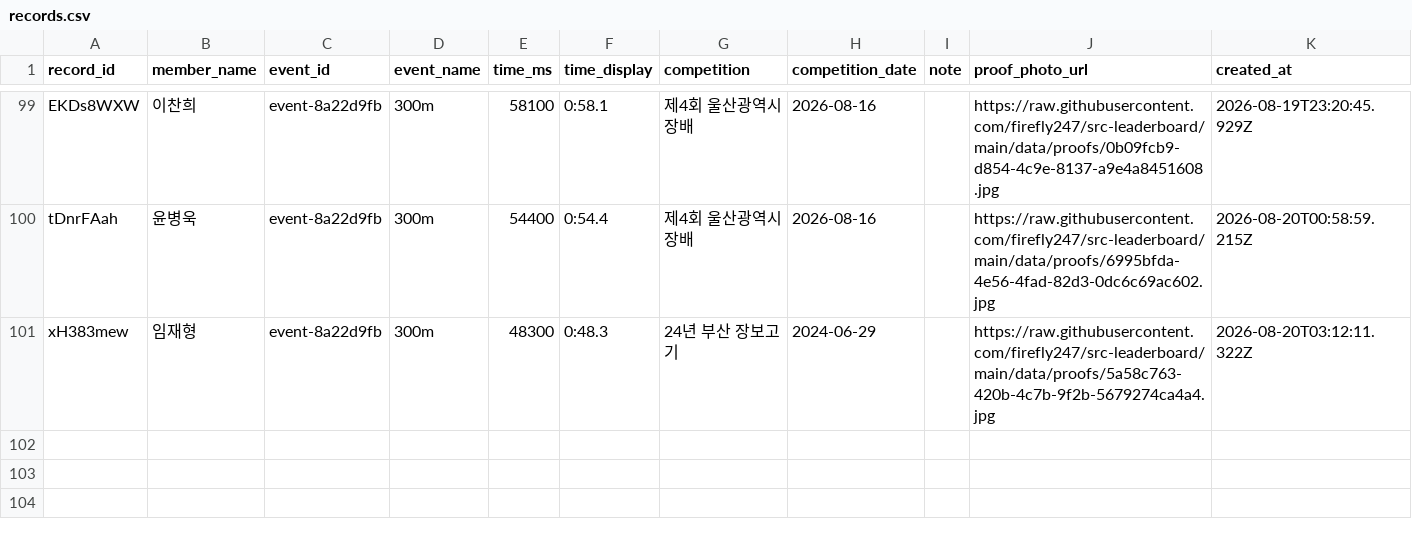
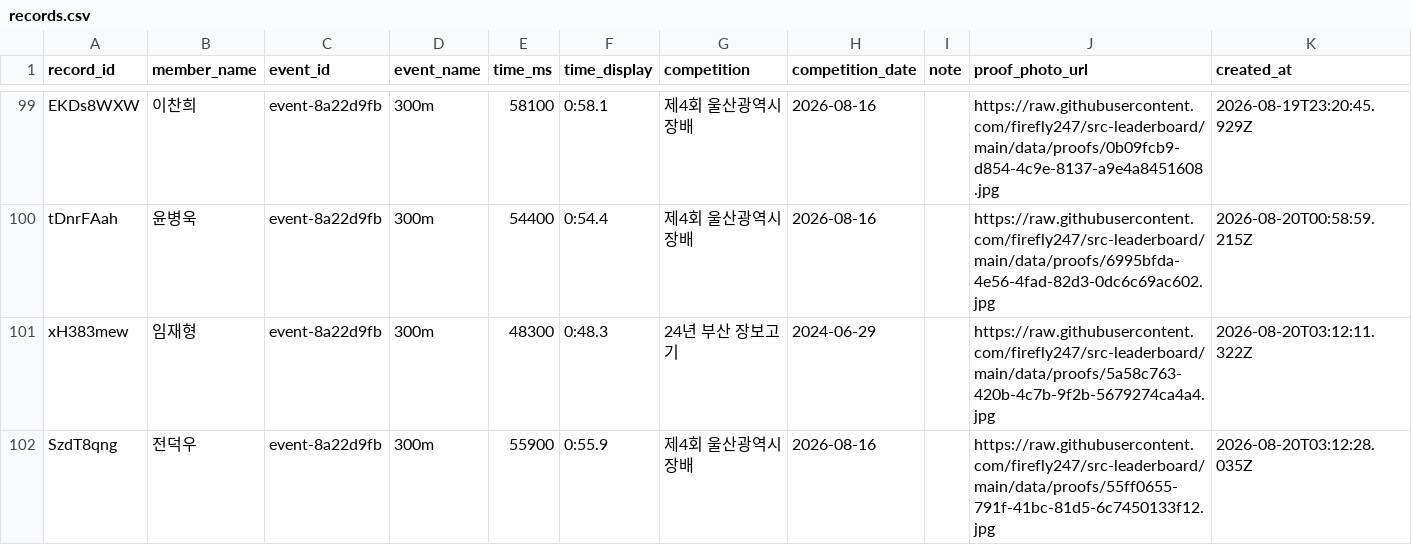
Before and after one commit to firefly247/src-leaderboard, a CSV file: data/records.csv, drawn as a sheet; only a part is shown, gaps mark what is left out.

Commit message:
Approve record request 55ff0655-791f-41bc-81d5-6c7450133f12

```diff
--- a/data/records.csv
+++ b/data/records.csv
@@ -101 +101,2 @@ tDnrFAah,윤병욱,event-8a22d9fb,300m,54400,0:54.4,제4회 울산광역시장
 xH383mew,임재형,event-8a22d9fb,300m,48300,0:48.3,24년 부산 장보고기,2024-06-29,,https://raw.githubusercontent.com/firefly247/src-leaderboard/main/data/proofs/5a58c763-420b-4c7b-9f2b-5679274ca4a4.jpg,2026-08-20T03:12:11.322Z
+SzdT8qng,전덕우,event-8a22d9fb,300m,55900,0:55.9,제4회 울산광역시장배,2026-08-16,,https://raw.githubusercontent.com/firefly247/src-leaderboard/main/data/proofs/55ff0655-791f-41bc-81d5-6c7450133f12.jpg,2026-08-20T03:12:28.035Z
```
